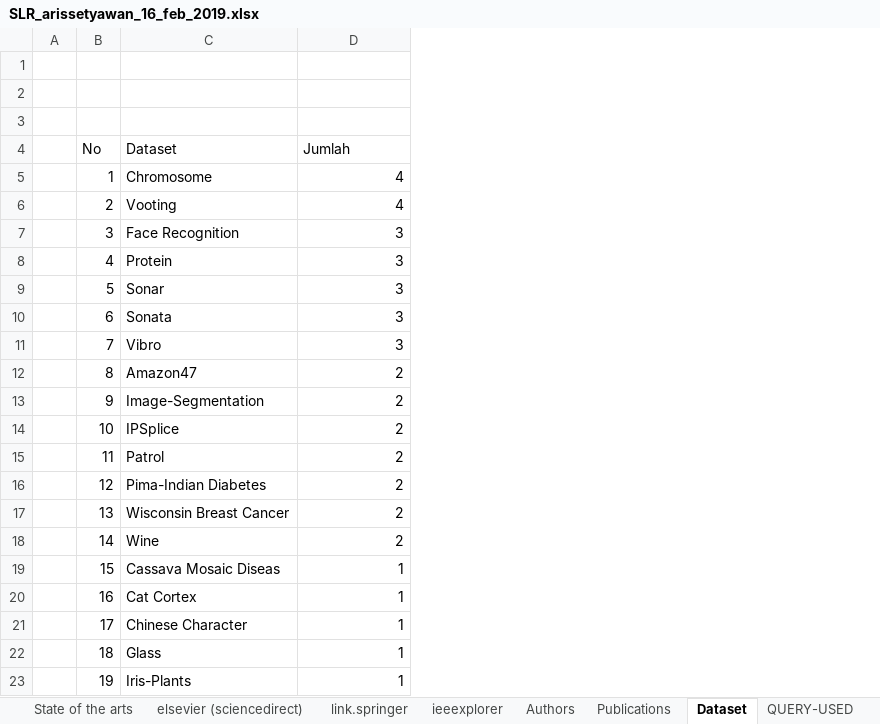
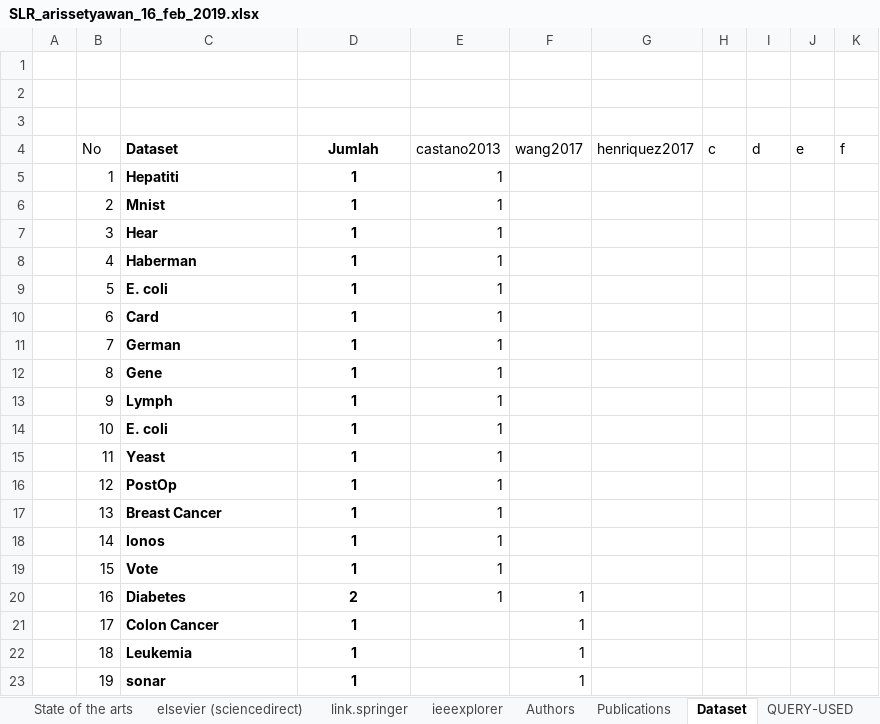
Before and after one commit to nawaytessira/arissetyawan, an Excel workbook: ELM/SLR_arissetyawan_16_feb_2019.xlsx, sheet Dataset, drawn as a sheet; only a part is shown; values as stored, in another font and other column widths than the file's, no borders; charts and pictures not drawn; the diff covers the shown part only; the diff names each change by its address in the sheet, - before the commit and + after, or states it on an @@ line.

Commit message:
ok

```diff
--- a/ELM/SLR_arissetyawan_16_feb_2019.xlsx (sheet Dataset)
+++ b/ELM/SLR_arissetyawan_16_feb_2019.xlsx (sheet Dataset)
+column E (castano2013), rows 5-20: all 1
+column F (wang2017), rows 20-23: all 1
+column G (henriquez2017), empty
+column H (c), empty
+column I (d), empty
+column J (e), empty
+column K (f), empty
-C4:D23 bold: off
+C4:D23 bold: on
-D4 alignment: left
+D4 alignment: center
-C5 (Dataset): Chromosome
+C5 (Dataset): Hepatiti
-D5:D6 (Jumlah): 4
+D5:D6 (Jumlah): 1
-D5:D23 alignment: right
+D5:D23 alignment: center
-C6 (Dataset): Vooting
+C6 (Dataset): Mnist
-C7 (Dataset): Face Recognition
+C7 (Dataset): Hear
-D7:D11 (Jumlah): 3
+D7:D11 (Jumlah): 1
-C8 (Dataset): Protein
+C8 (Dataset): Haberman
-C9 (Dataset): Sonar
+C9 (Dataset): E. coli
-C10 (Dataset): Sonata
+C10 (Dataset): Card
-C11 (Dataset): Vibro
+C11 (Dataset): German
-C12 (Dataset): Amazon47
+C12 (Dataset): Gene
-D12:D18 (Jumlah): 2
+D12:D18 (Jumlah): 1
-C13 (Dataset): Image-Segmentation
+C13 (Dataset): Lymph
-C14 (Dataset): IPSplice
+C14 (Dataset): E. coli
-C15 (Dataset): Patrol
+C15 (Dataset): Yeast
-C16 (Dataset): Pima-Indian Diabetes
+C16 (Dataset): PostOp
-C17 (Dataset): Wisconsin Breast Cancer
+C17 (Dataset): Breast Cancer
-C18 (Dataset): Wine
+C18 (Dataset): Ionos
-C19 (Dataset): Cassava Mosaic Diseas
+C19 (Dataset): Vote
-C20 (Dataset): Cat Cortex
+C20 (Dataset): Diabetes
-D20 (Jumlah): 1
+D20 (Jumlah): 2
-C21 (Dataset): Chinese Character
+C21 (Dataset): Colon Cancer
-C22 (Dataset): Glass
+C22 (Dataset): Leukemia
-C23 (Dataset): Iris-Plants
+C23 (Dataset): sonar
```
Also changed, not shown: 7 added rows, 3 edited cells and cell formats elsewhere in this sheet, sheet Authors, sheet Pembobotan Input ELM (list), formulas that keep their value, charts or pictures.
